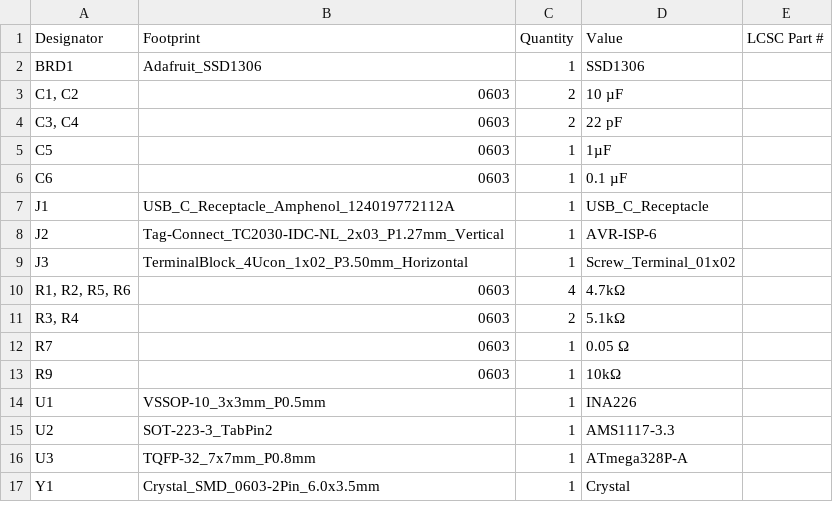
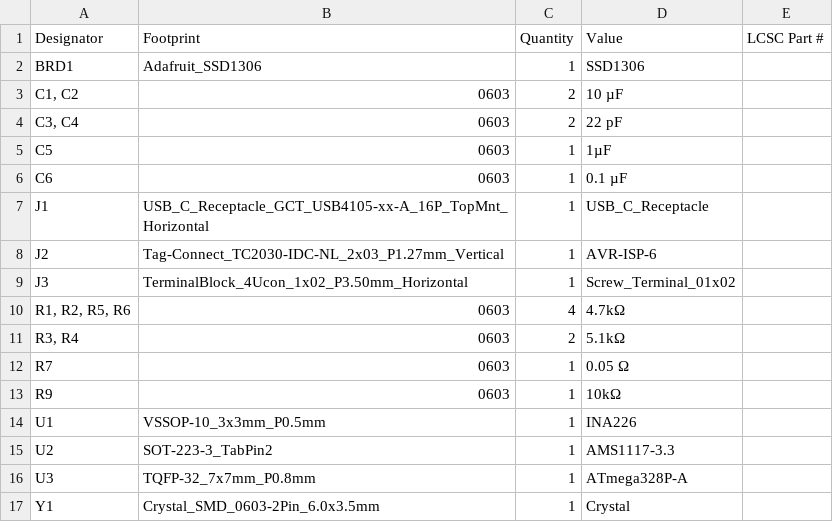
Before and after one commit to scooterthedev/usbc-reader, a CSV file: production/bom.csv, drawn as a sheet.

```diff
--- a/production/bom.csv
+++ b/production/bom.csv
@@ -6,3 +6,3 @@ C5,0603,1,1µF,
 C6,0603,1,0.1 µF,
-J1,USB_C_Receptacle_Amphenol_124019772112A,1,USB_C_Receptacle,
+J1,USB_C_Receptacle_GCT_USB4105-xx-A_16P_TopMnt_Horizontal,1,USB_C_Receptacle,
 J2,Tag-Connect_TC2030-IDC-NL_2x03_P1.27mm_Vertical,1,AVR-ISP-6,
```
Also changed, not shown: production/positions.csv, 19 other files.
